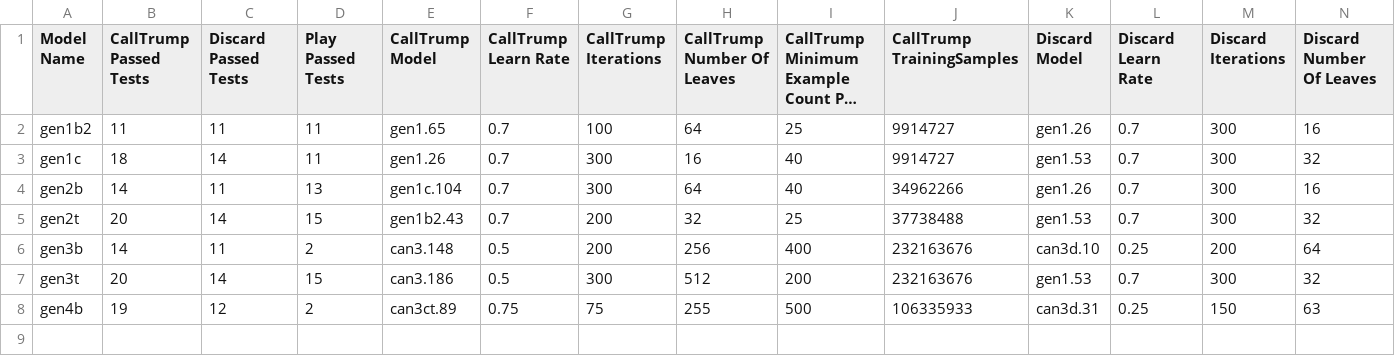
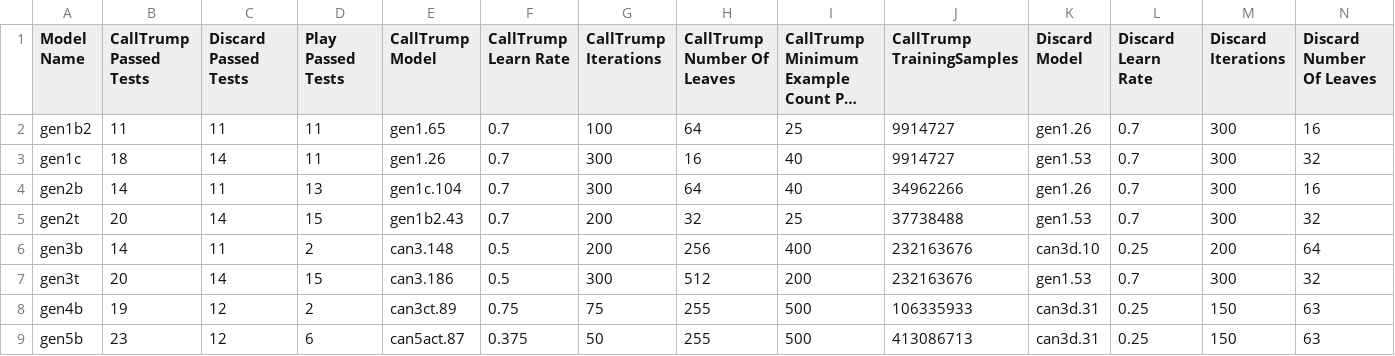
Before and after one commit to bofirial/NemesisEuchre, a CSV file: final-test-modelResults.csv, drawn as a sheet; only a part is shown; long unchanged cells end in …; rows hold the shown columns only; the diff names each change by its address in the sheet, - before the commit and + after, or states it on an @@ line.

```diff
--- a/final-test-modelResults.csv
+++ b/final-test-modelResults.csv
+row 9: gen5b | 23 | 12 | 6 | can5act.87 | 0.375 | 50 | 255 | 500 | 413086713 | can3d.31 | 0.25 | 150 | 63
```
Also changed, not shown: final-modelResults.csv, 2 other files.
